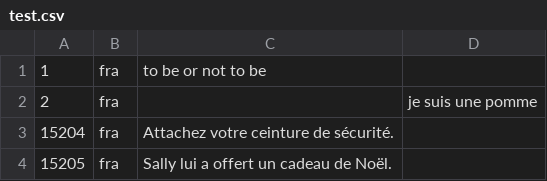
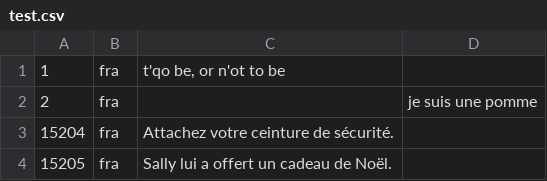
Before and after one commit to Yachironi/RechercheTextuelle, a CSV file: Files/test.csv, drawn as a sheet; only a part is shown.

```diff
--- a/Files/test.csv
+++ b/Files/test.csv
@@ -1,2 +1,2 @@
-1	fra 	to be or not to be
+1	fra 	t'qo be, or n'ot to be
 2 	fra		je suis une pomme
```
Also changed, not shown: 4 other files.
